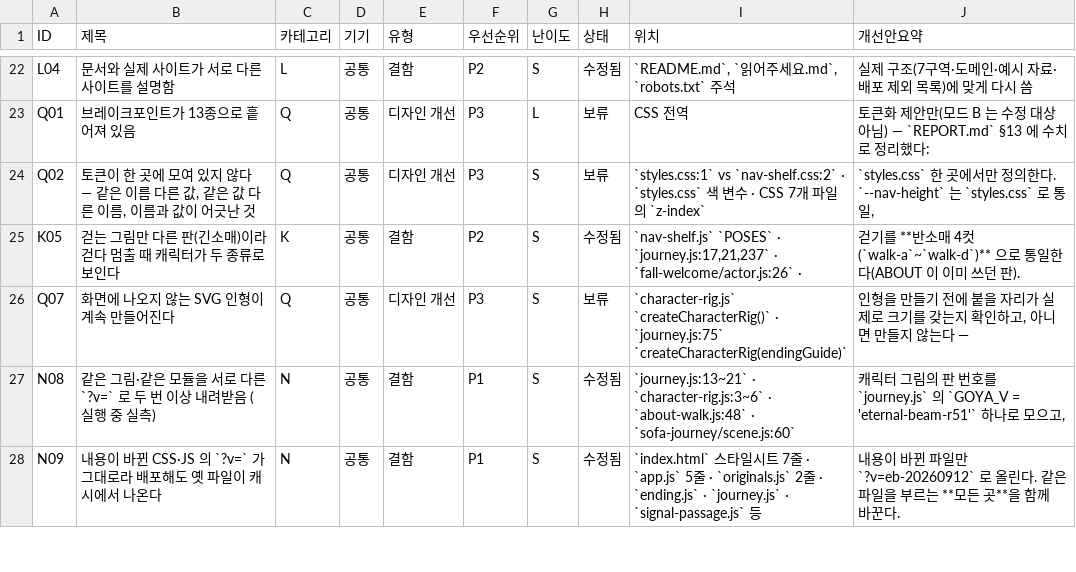
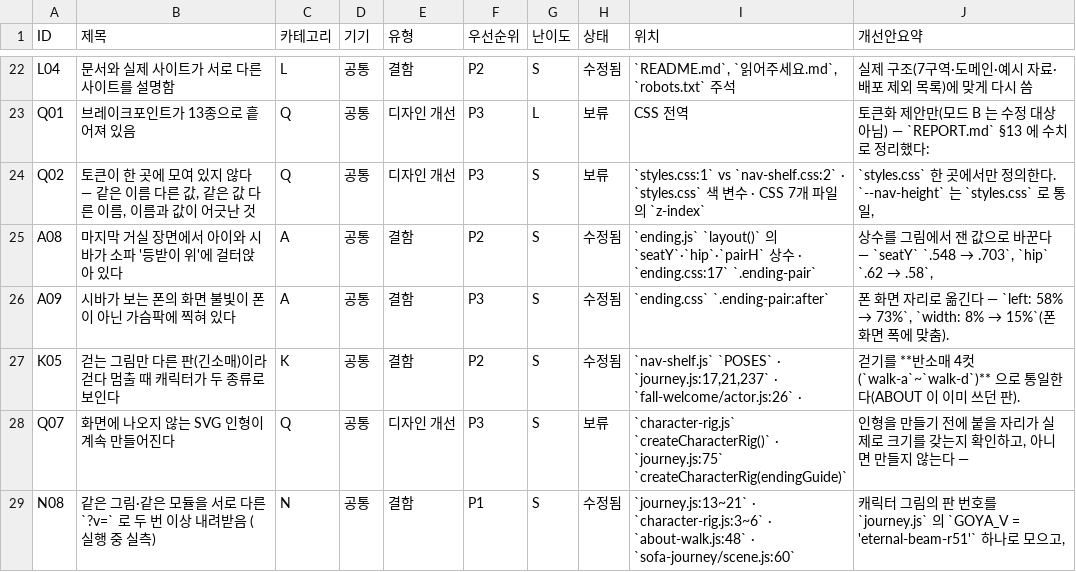
Before and after one commit to jungsun-choi83/tva-site, a CSV file: audit/issues.csv, drawn as a sheet; only a part is shown, gaps mark what is left out; the shorter side is filled out with more unchanged rows; the diff names each change by its address in the sheet, - before the commit and + after, or states it on an @@ line.

```diff
--- a/audit/issues.csv
+++ b/audit/issues.csv
+row 25: A08 | 마지막 거실 장면에서 아이와 시바가 소파 '등받이 위'에 걸터앉아 있다 | A | 공통 | 결함 | P2 | S | 수정됨 | `ending.js` `layout()` 의 `seatY`·`hip`·`pairH` 상수 · `ending.css:17` `.ending-pair` | 상수를 그림에서 잰 값으로 바꾼다 — `seatY` `.548 → .703`, `hip` `.62 → .58`,
+row 26: A09 | 시바가 보는 폰의 화면 불빛이 폰이 아닌 가슴팍에 찍혀 있다 | A | 공통 | 결함 | P3 | S | 수정됨 | `ending.css` `.ending-pair:after` | 폰 화면 자리로 옮긴다 — `left: 58% → 73%`, `width: 8% → 15%`(폰 화면 폭에 맞춤).
```
Also changed, not shown: 8 other files.
